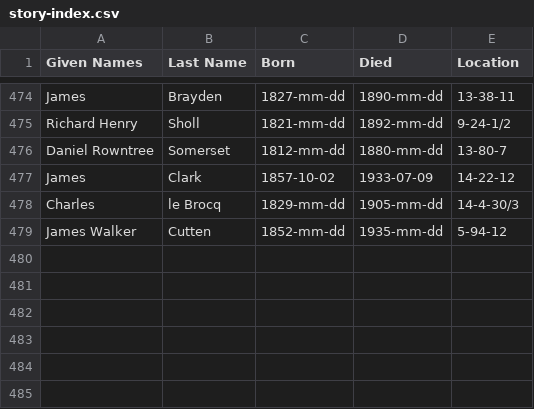
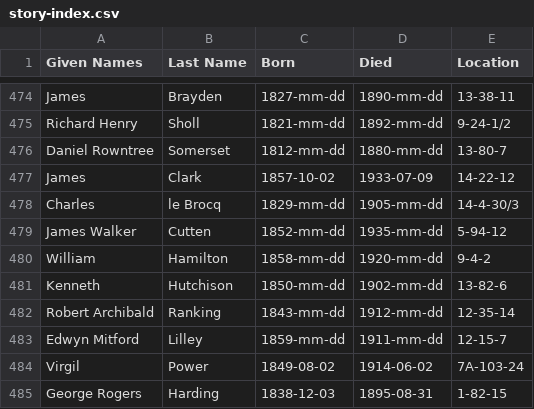
Before and after one commit to 1871fotc/fotc, a CSV file: docs/assets/data/story-index.csv, drawn as a sheet; only a part is shown, gaps mark what is left out.

Commit message:
update story index and data

```diff
--- a/docs/assets/data/story-index.csv
+++ b/docs/assets/data/story-index.csv
@@ -479 +479,7 @@ Charles,le Brocq,1829-mm-dd,1905-mm-dd,14-4-30/3
 James Walker,Cutten,1852-mm-dd,1935-mm-dd,5-94-12
+William,Hamilton,1858-mm-dd,1920-mm-dd,9-4-2
+Kenneth,Hutchison,1850-mm-dd,1902-mm-dd,13-82-6
+Robert Archibald,Ranking,1843-mm-dd,1912-mm-dd,12-35-14
+Edwyn Mitford,Lilley,1859-mm-dd,1911-mm-dd,12-15-7
+Virgil,Power,1849-08-02,1914-06-02,7A-103-24
+George Rogers,Harding,1838-12-03,1895-08-31,1-82-15
```
Also changed, not shown: 1 other file.
